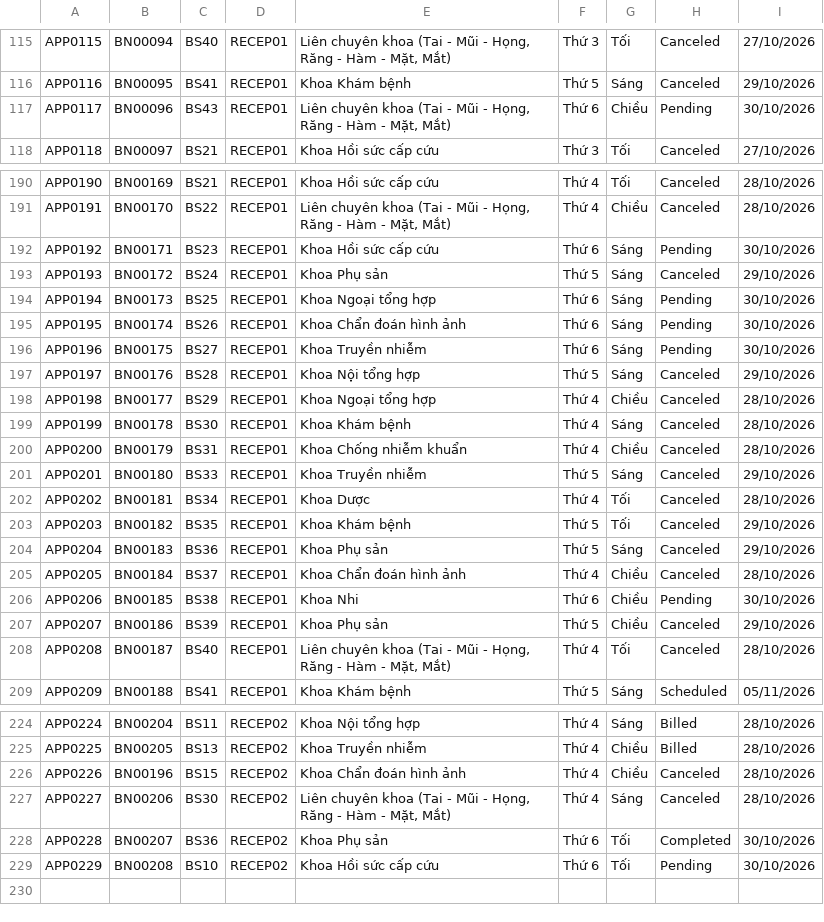
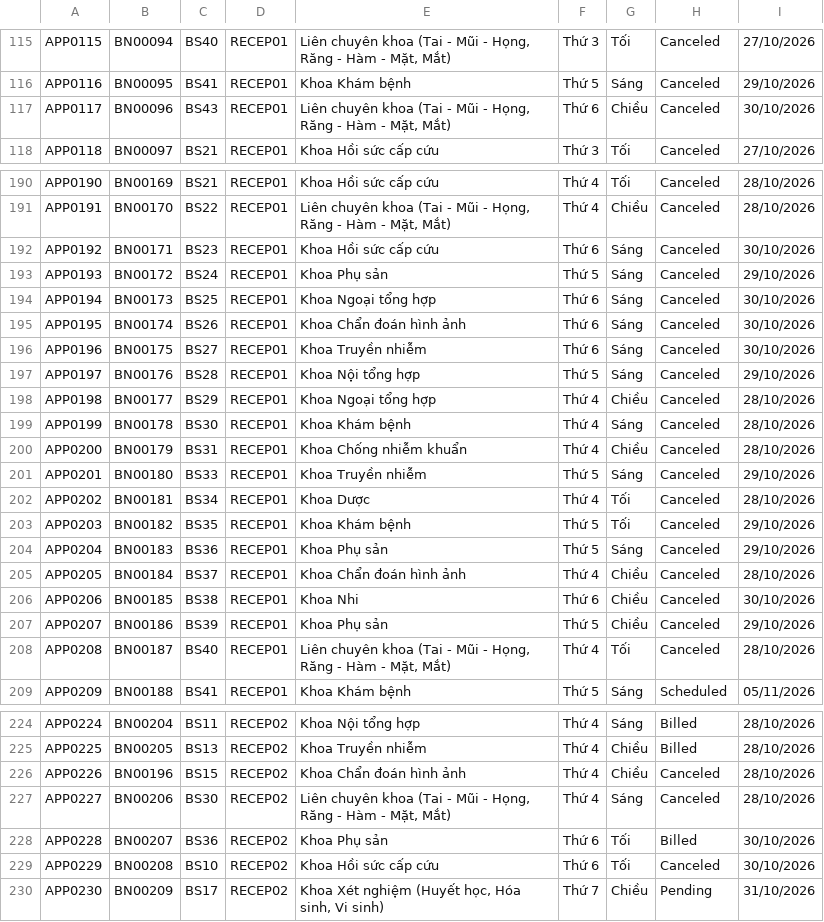
Before and after one commit to prestonwanttorevenge/PBL2, a CSV file: data/data_appointments.csv, drawn as a sheet; only a part is shown, gaps mark what is left out.

```diff
--- a/data/data_appointments.csv
+++ b/data/data_appointments.csv
@@ -116,3 +116,3 @@ APP0115;BN00094;BS40;RECEP01;Liên chuyên khoa (Tai - Mũi - Họng, Răng - H
 APP0116;BN00095;BS41;RECEP01;Khoa Khám bệnh;Thứ 5;Sáng;Canceled;29/10/2026
-APP0117;BN00096;BS43;RECEP01;Liên chuyên khoa (Tai - Mũi - Họng, Răng - Hàm - Mặt, Mắt);Thứ 6;Chiều;Pending;30/10/2026
+APP0117;BN00096;BS43;RECEP01;Liên chuyên khoa (Tai - Mũi - Họng, Răng - Hàm - Mặt, Mắt);Thứ 6;Chiều;Canceled;30/10/2026
 APP0118;BN00097;BS21;RECEP01;Khoa Hồi sức cấp cứu;Thứ 3;Tối;Canceled;27/10/2026
@@ -191,7 +191,7 @@ APP0190;BN00169;BS21;RECEP01;Khoa Hồi sức cấp cứu;Thứ 4;Tối;Canceled
 APP0191;BN00170;BS22;RECEP01;Liên chuyên khoa (Tai - Mũi - Họng, Răng - Hàm - Mặt, Mắt);Thứ 4;Chiều;Canceled;28/10/2026
-APP0192;BN00171;BS23;RECEP01;Khoa Hồi sức cấp cứu;Thứ 6;Sáng;Pending;30/10/2026
+APP0192;BN00171;BS23;RECEP01;Khoa Hồi sức cấp cứu;Thứ 6;Sáng;Canceled;30/10/2026
 APP0193;BN00172;BS24;RECEP01;Khoa Phụ sản;Thứ 5;Sáng;Canceled;29/10/2026
-APP0194;BN00173;BS25;RECEP01;Khoa Ngoại tổng hợp;Thứ 6;Sáng;Pending;30/10/2026
-APP0195;BN00174;BS26;RECEP01;Khoa Chẩn đoán hình ảnh;Thứ 6;Sáng;Pending;30/10/2026
-APP0196;BN00175;BS27;RECEP01;Khoa Truyền nhiễm;Thứ 6;Sáng;Pending;30/10/2026
+APP0194;BN00173;BS25;RECEP01;Khoa Ngoại tổng hợp;Thứ 6;Sáng;Canceled;30/10/2026
+APP0195;BN00174;BS26;RECEP01;Khoa Chẩn đoán hình ảnh;Thứ 6;Sáng;Canceled;30/10/2026
+APP0196;BN00175;BS27;RECEP01;Khoa Truyền nhiễm;Thứ 6;Sáng;Canceled;30/10/2026
 APP0197;BN00176;BS28;RECEP01;Khoa Nội tổng hợp;Thứ 5;Sáng;Canceled;29/10/2026
@@ -205,3 +205,3 @@ APP0204;BN00183;BS36;RECEP01;Khoa Phụ sản;Thứ 5;Sáng;Canceled;29/10/2026
 APP0205;BN00184;BS37;RECEP01;Khoa Chẩn đoán hình ảnh;Thứ 4;Chiều;Canceled;28/10/2026
-APP0206;BN00185;BS38;RECEP01;Khoa Nhi;Thứ 6;Chiều;Pending;30/10/2026
+APP0206;BN00185;BS38;RECEP01;Khoa Nhi;Thứ 6;Chiều;Canceled;30/10/2026
 APP0207;BN00186;BS39;RECEP01;Khoa Phụ sản;Thứ 5;Chiều;Canceled;29/10/2026
@@ -227,3 +227,4 @@ APP0226;BN00196;BS15;RECEP02;Khoa Chẩn đoán hình ảnh;Thứ 4;Chiều;Canc
 APP0227;BN00206;BS30;RECEP02;Liên chuyên khoa (Tai - Mũi - Họng, Răng - Hàm - Mặt, Mắt);Thứ 4;Sáng;Canceled;28/10/2026
-APP0228;BN00207;BS36;RECEP02;Khoa Phụ sản;Thứ 6;Tối;Completed;30/10/2026
-APP0229;BN00208;BS10;RECEP02;Khoa Hồi sức cấp cứu;Thứ 6;Tối;Pending;30/10/2026
+APP0228;BN00207;BS36;RECEP02;Khoa Phụ sản;Thứ 6;Tối;Billed;30/10/2026
+APP0229;BN00208;BS10;RECEP02;Khoa Hồi sức cấp cứu;Thứ 6;Tối;Canceled;30/10/2026
+APP0230;BN00209;BS17;RECEP02;Khoa Xét nghiệm (Huyết học, Hóa sinh, Vi sinh);Thứ 7;Chiều;Pending;31/10/2026
```
Also changed, not shown: data/medical_records.csv, data/patients.csv.
